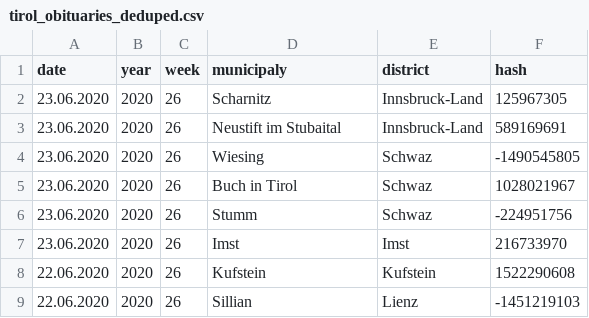
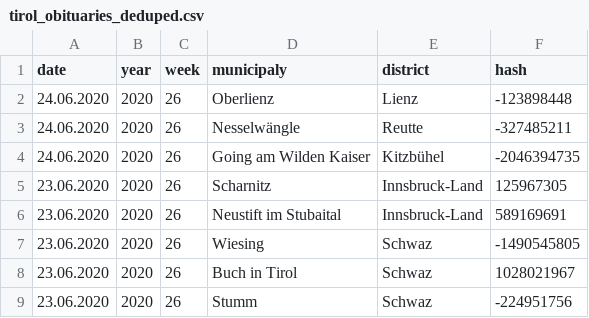
Before and after one commit to walterra/covid-19-tirol-ds, a CSV file: data/tirol_obituaries_deduped.csv, drawn as a sheet; only a part is shown; the shorter side is filled out with more unchanged rows; the diff names each change by its address in the sheet, - before the commit and + after, or states it on an @@ line.

```diff
--- a/data/tirol_obituaries_deduped.csv
+++ b/data/tirol_obituaries_deduped.csv
+row 2: 24.06.2020 | 2020 | 26 | Oberlienz | Lienz | -123898448
+row 3: 24.06.2020 | 2020 | 26 | Nesselwängle | Reutte | -327485211
+row 4: 24.06.2020 | 2020 | 26 | Going am Wilden Kaiser | Kitzbühel | -2046394735
```
Also changed, not shown: data/tirol_obituaries_deduped_weekly_outlier_detection_features.csv, 8 other files.
